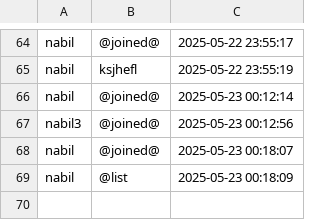
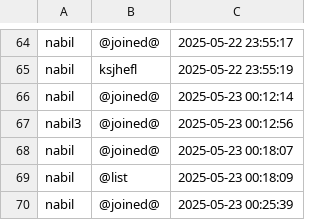
Before and after one commit to MaxbanCh/BetterSkype, a CSV file: salon/accueil.csv, drawn as a sheet; only a part is shown, gaps mark what is left out; the diff names each change by its address in the sheet, - before the commit and + after, or states it on an @@ line.

```diff
--- a/salon/accueil.csv
+++ b/salon/accueil.csv
+row 70: nabil | @joined@ | 2025-05-23 00:25:39
```
Also changed, not shown: 3 other files.
